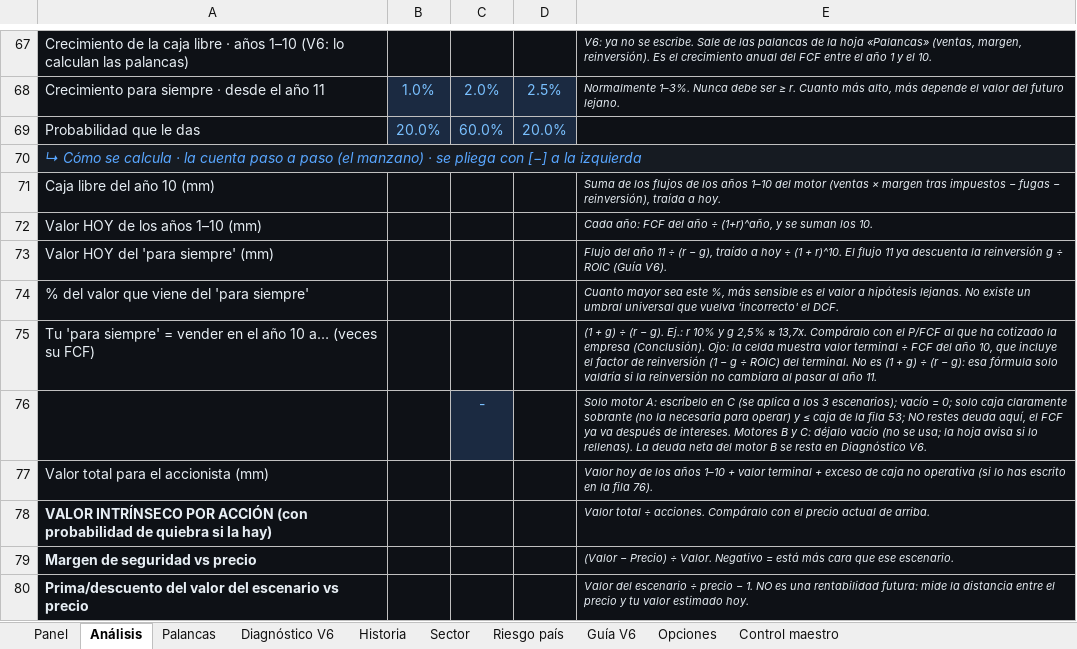
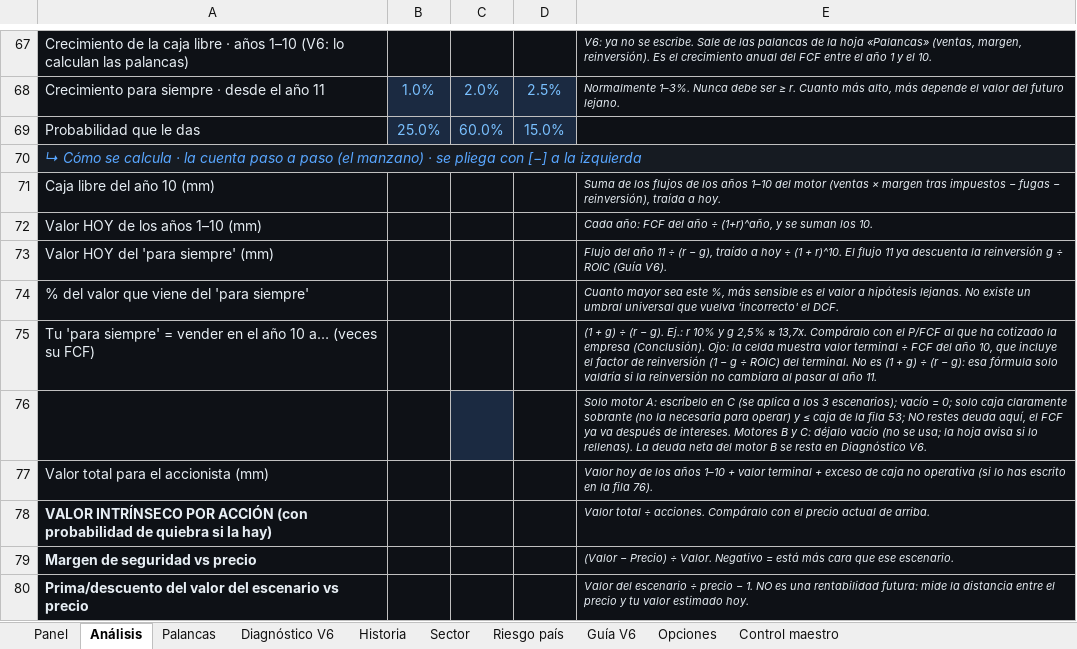
Before and after one commit to jluisplagos/Joselito, an Excel workbook: personaje_v2/empresas_v2/Viscofan/Viscofan_v63_evaluada.xlsx, sheet Análisis, drawn as a sheet; only a part is shown, gaps mark what is left out; values as stored, in another font and other column widths than the file's, no borders; conditional formats not drawn; the diff names each change by its address in the sheet, - before the commit and + after, or states it on an @@ line.

```diff
--- a/personaje_v2/empresas_v2/Viscofan/Viscofan_v63_evaluada.xlsx (sheet Análisis)
+++ b/personaje_v2/empresas_v2/Viscofan/Viscofan_v63_evaluada.xlsx (sheet Análisis)
-B69: 20.0%
+B69: 25.0%
-D69: 20.0%
+D69: 15.0%
-C76: -
+C76: (empty)
```
Also changed, not shown: sheet Control maestro, sheet Palancas, 13 other files.
